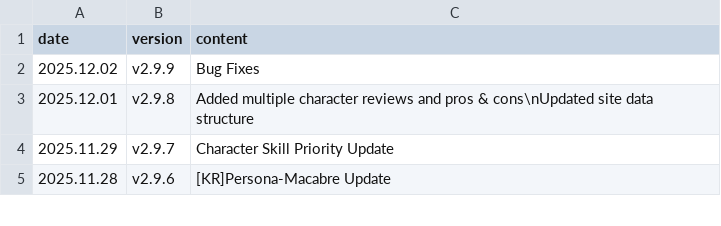
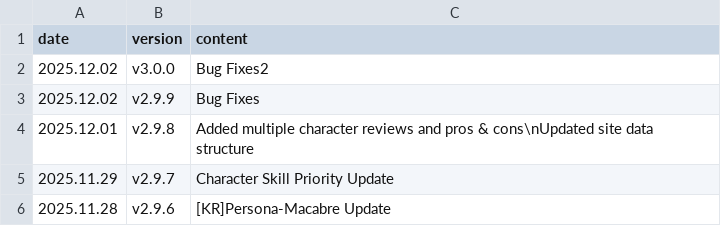
Before and after one commit to absolroot/lufelnet, a CSV file: data/kr/updates.csv, drawn as a sheet; only a part is shown; the diff names each change by its address in the sheet, - before the commit and + after, or states it on an @@ line.

```diff
--- a/data/kr/updates.csv
+++ b/data/kr/updates.csv
+row 2: 2025.12.02 | v3.0.0 | Bug Fixes2
```
Also changed, not shown: 4 other files.
